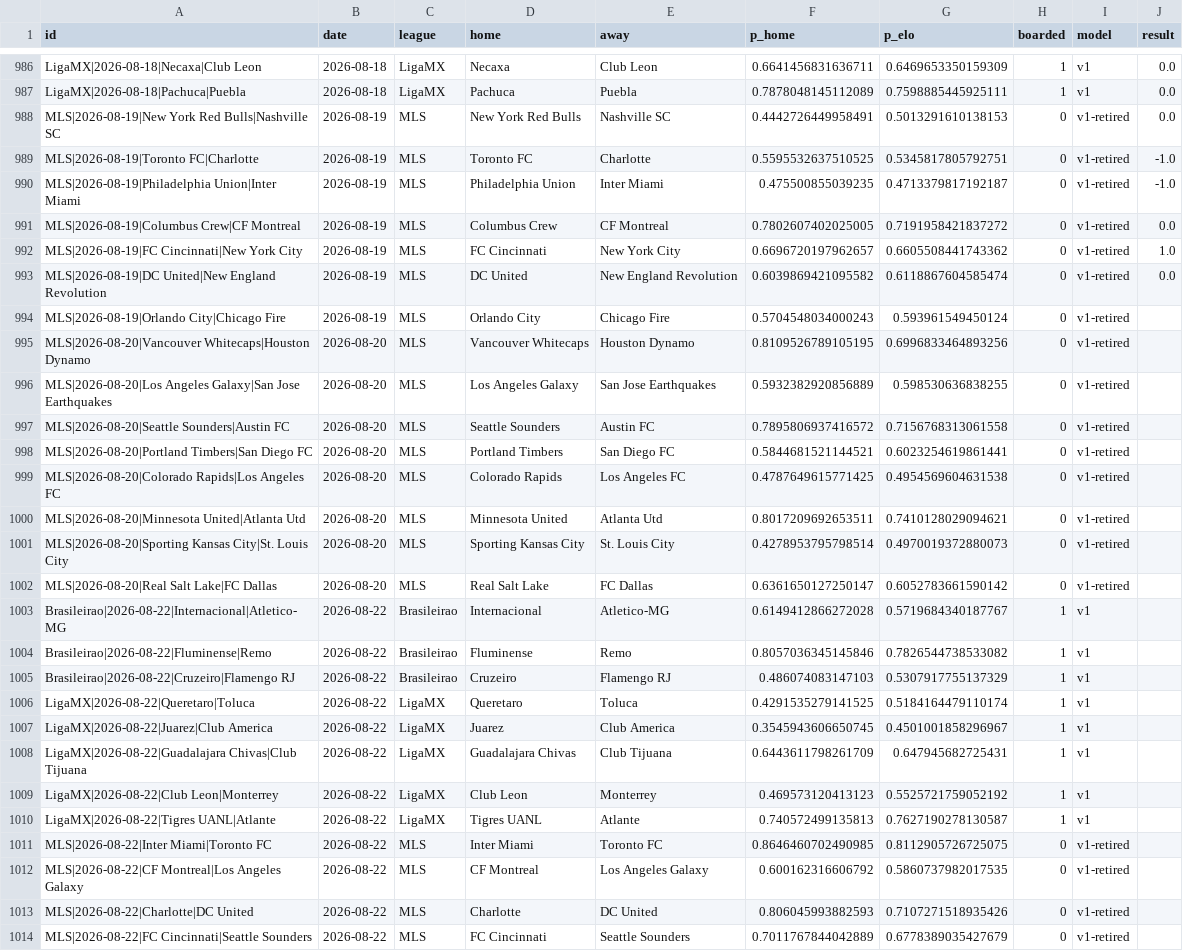
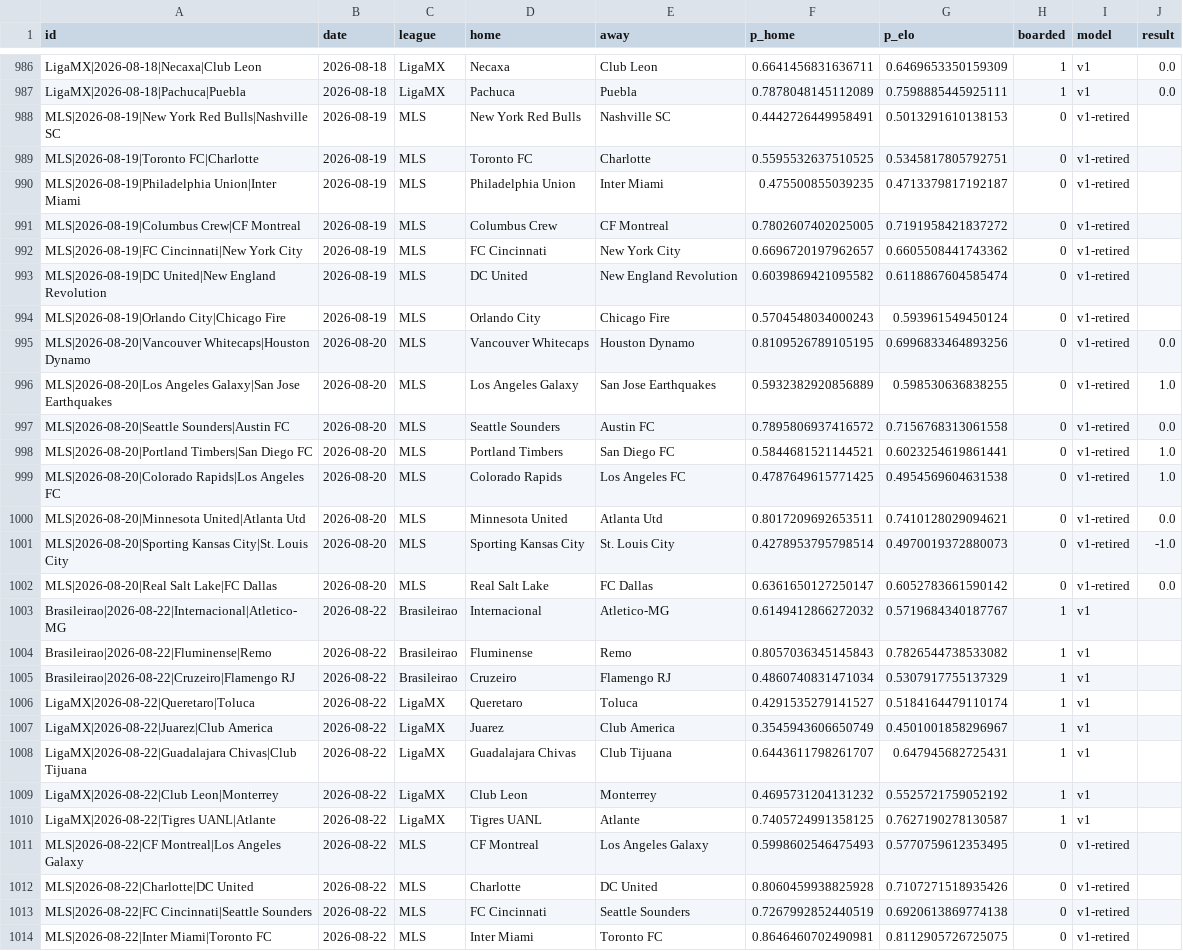
Before and after one commit to azcal/forecasting-lab, a CSV file: data/soccer_americas.csv, drawn as a sheet; only a part is shown, gaps mark what is left out; removed rows and columns are numbered as before the commit, all else as after; the diff covers the shown part only; the diff names each change by its address in the sheet, - before the commit and + after, or states it on an @@ line.

```diff
--- a/data/soccer_americas.csv
+++ b/data/soccer_americas.csv
-J988 (result): 0.0
+J988 (result): (empty)
-J989:J990 (result): -1.0
+J989:J990 (result): (empty)
-J991 (result): 0.0
+J991 (result): (empty)
-J992 (result): 1.0
+J992 (result): (empty)
-J993 (result): 0.0
+J993 (result): (empty)
-J995 (result): (empty)
+J995 (result): 0.0
-J996 (result): (empty)
+J996 (result): 1.0
-J997 (result): (empty)
+J997 (result): 0.0
-J998:J999 (result): (empty)
+J998:J999 (result): 1.0
-J1000 (result): (empty)
+J1000 (result): 0.0
-J1001 (result): (empty)
+J1001 (result): -1.0
-J1002 (result): (empty)
+J1002 (result): 0.0
-F1003 (p_home): 0.6149412866272028
+F1003 (p_home): 0.6149412866272032
-F1004 (p_home): 0.8057036345145846
+F1004 (p_home): 0.8057036345145843
-F1005 (p_home): 0.486074083147103
+F1005 (p_home): 0.4860740831471034
-F1006 (p_home): 0.4291535279141525
+F1006 (p_home): 0.4291535279141527
-F1007 (p_home): 0.3545943606650745
+F1007 (p_home): 0.3545943606650749
-F1008 (p_home): 0.6443611798261709
+F1008 (p_home): 0.6443611798261707
-F1009 (p_home): 0.469573120413123
+F1009 (p_home): 0.4695731204131232
-F1010 (p_home): 0.740572499135813
+F1010 (p_home): 0.7405724991358125
-row 1011: MLS|2026-08-22|Inter Miami|Toronto FC | 2026-08-22 | MLS | Inter Miami | Toronto FC | 0.8646460702490985 | 0.8112905726725075 | 0 | v1-retired
-F1011 (p_home): 0.600162316606792
+F1011 (p_home): 0.5998602546475493
-G1011 (p_elo): 0.5860737982017535
+G1011 (p_elo): 0.5770759612353495
-F1012 (p_home): 0.806045993882593
+F1012 (p_home): 0.8060459938825928
-F1013 (p_home): 0.7011767844042889
+F1013 (p_home): 0.7267992852440519
-G1013 (p_elo): 0.6778389035427679
+G1013 (p_elo): 0.6920613869774138
+row 1014: MLS|2026-08-22|Inter Miami|Toronto FC | 2026-08-22 | MLS | Inter Miami | Toronto FC | 0.8646460702490981 | 0.8112905726725075 | 0 | v1-retired
```
Also changed, not shown: 1 added row, 1 removed row and 28 edited cells elsewhere in this file, data/wnba.csv, 2 other files.
